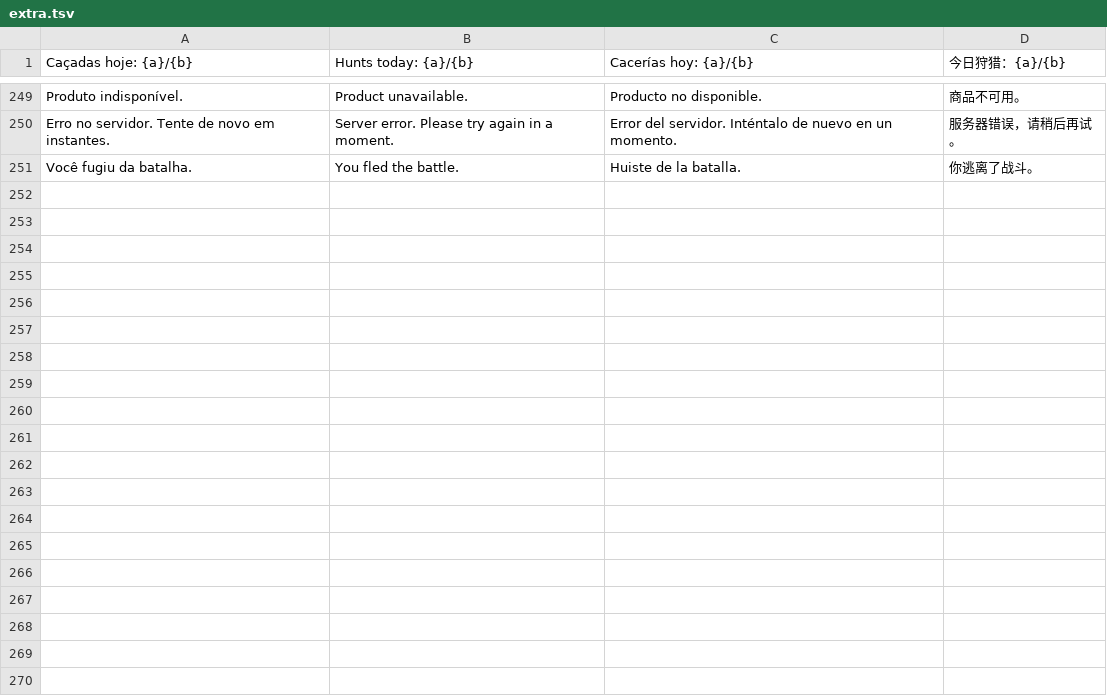
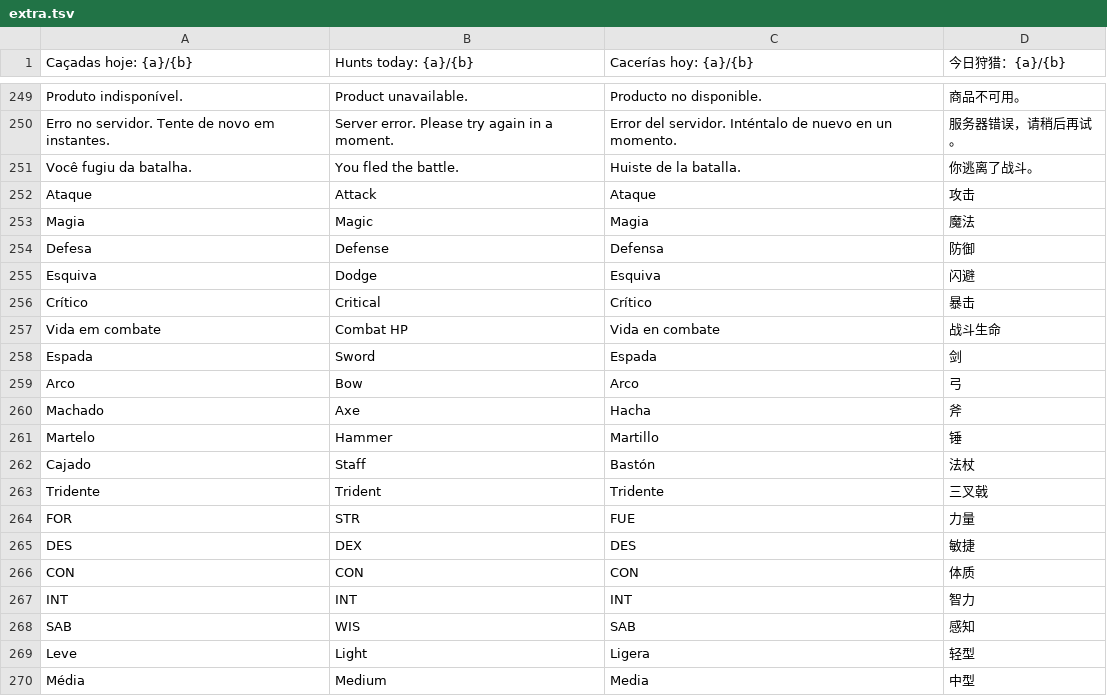
Before and after one commit to Fabferna/meu-rpg-online-html, a TSV file: scripts/i18n-tr/extra.tsv, drawn as a sheet; only a part is shown, gaps mark what is left out; the diff covers the shown part only.

```diff
--- a/scripts/i18n-tr/extra.tsv
+++ b/scripts/i18n-tr/extra.tsv
@@ -251 +251,20 @@ Erro no servidor. Tente de novo em instantes.	Server error. Please try again in
 Você fugiu da batalha.	You fled the battle.	Huiste de la batalla.	你逃离了战斗。
+Ataque	Attack	Ataque	攻击
+Magia	Magic	Magia	魔法
+Defesa	Defense	Defensa	防御
+Esquiva	Dodge	Esquiva	闪避
+Crítico	Critical	Crítico	暴击
+Vida em combate	Combat HP	Vida en combate	战斗生命
+Espada	Sword	Espada	剑
+Arco	Bow	Arco	弓
+Machado	Axe	Hacha	斧
+Martelo	Hammer	Martillo	锤
+Cajado	Staff	Bastón	法杖
+Tridente	Trident	Tridente	三叉戟
+FOR	STR	FUE	力量
+DES	DEX	DES	敏捷
+CON	CON	CON	体质
+INT	INT	INT	智力
+SAB	WIS	SAB	感知
+Leve	Light	Ligera	轻型
+Média	Medium	Media	中型
```
Also changed, not shown: 31 added rows elsewhere in this file, 9 other files.
